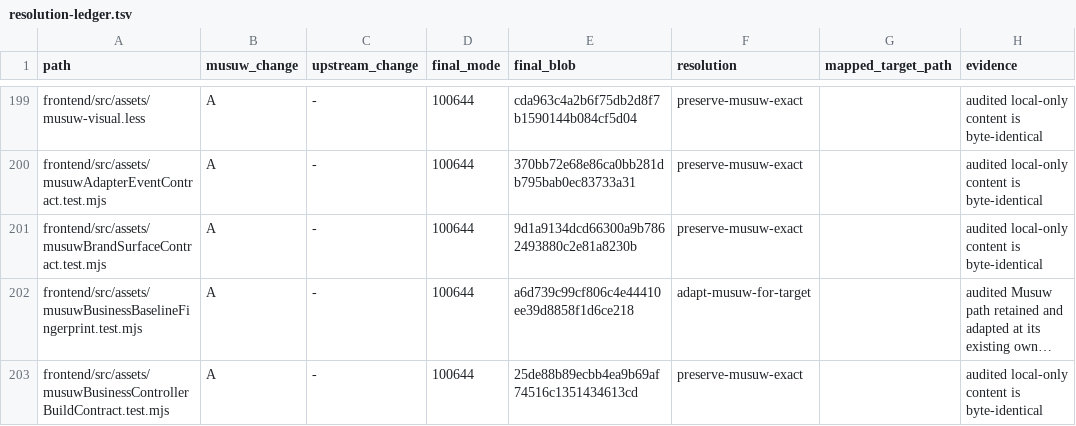
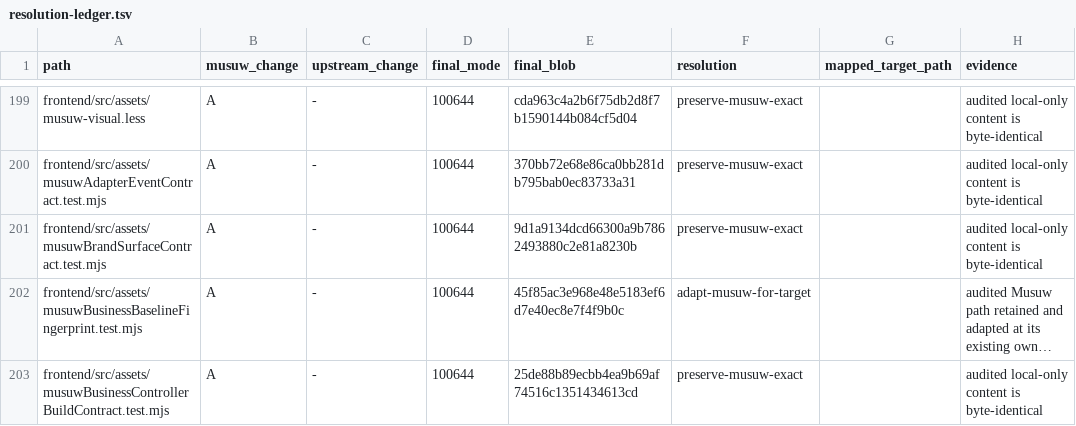
Before and after one commit to estromeglovettgen-coder/musuw, a TSV file: third_party/weknora/upgrades/81142df/resolution-ledger.tsv, drawn as a sheet; only a part is shown, gaps mark what is left out; long unchanged cells end in …; the diff covers the shown part only; the diff names each change by its address in the sheet, - before the commit and + after, or states it on an @@ line.

Commit message:
chore(upgrade): refresh resolution ledger

```diff
--- a/third_party/weknora/upgrades/81142df/resolution-ledger.tsv
+++ b/third_party/weknora/upgrades/81142df/resolution-ledger.tsv
-E202 (final_blob): a6d739c99cf806c4e44410ee39d8858f1d6ce218
+E202 (final_blob): 45f85ac3e968e48e5183ef6d7e40ec8e7f4f9b0c
```
Also changed, not shown: 13 edited cells elsewhere in this file, 1 other file.
